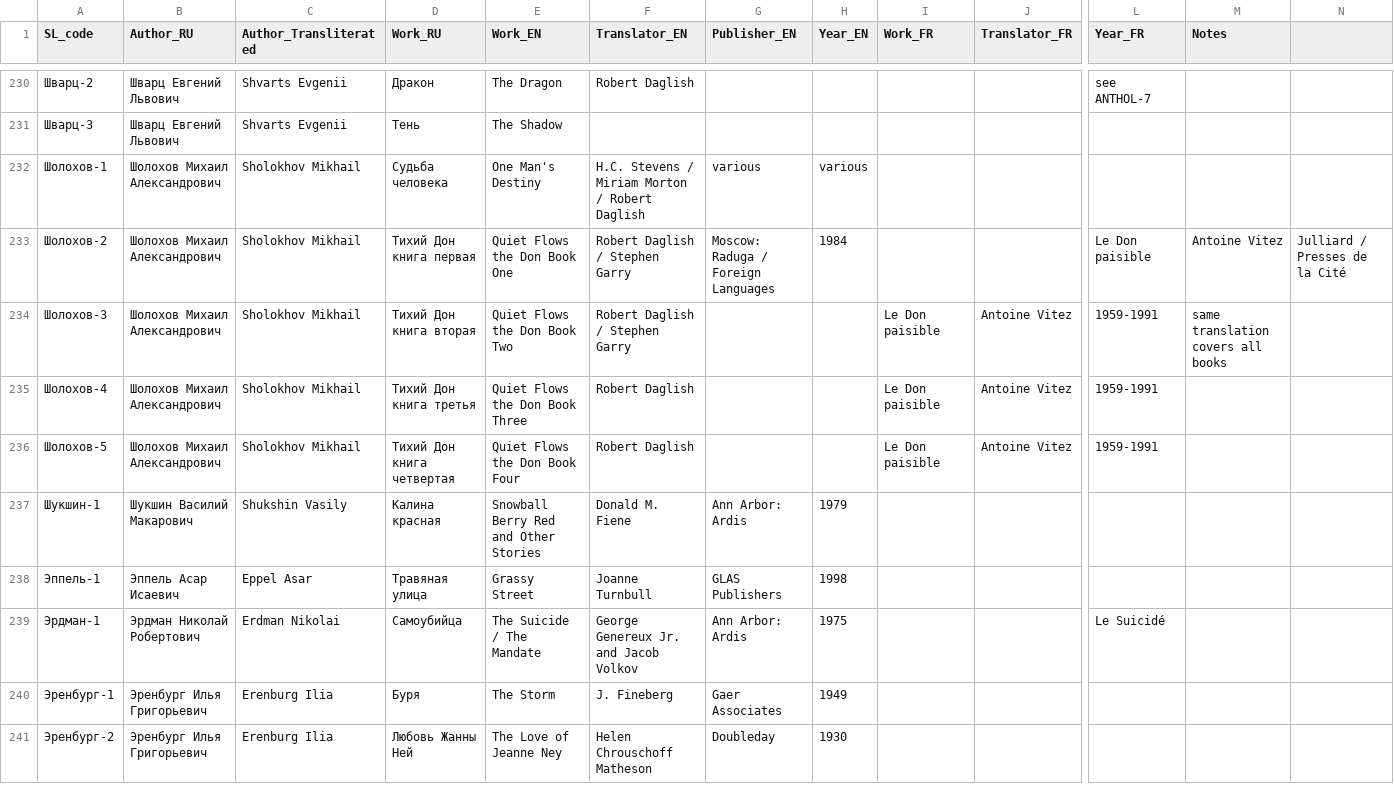
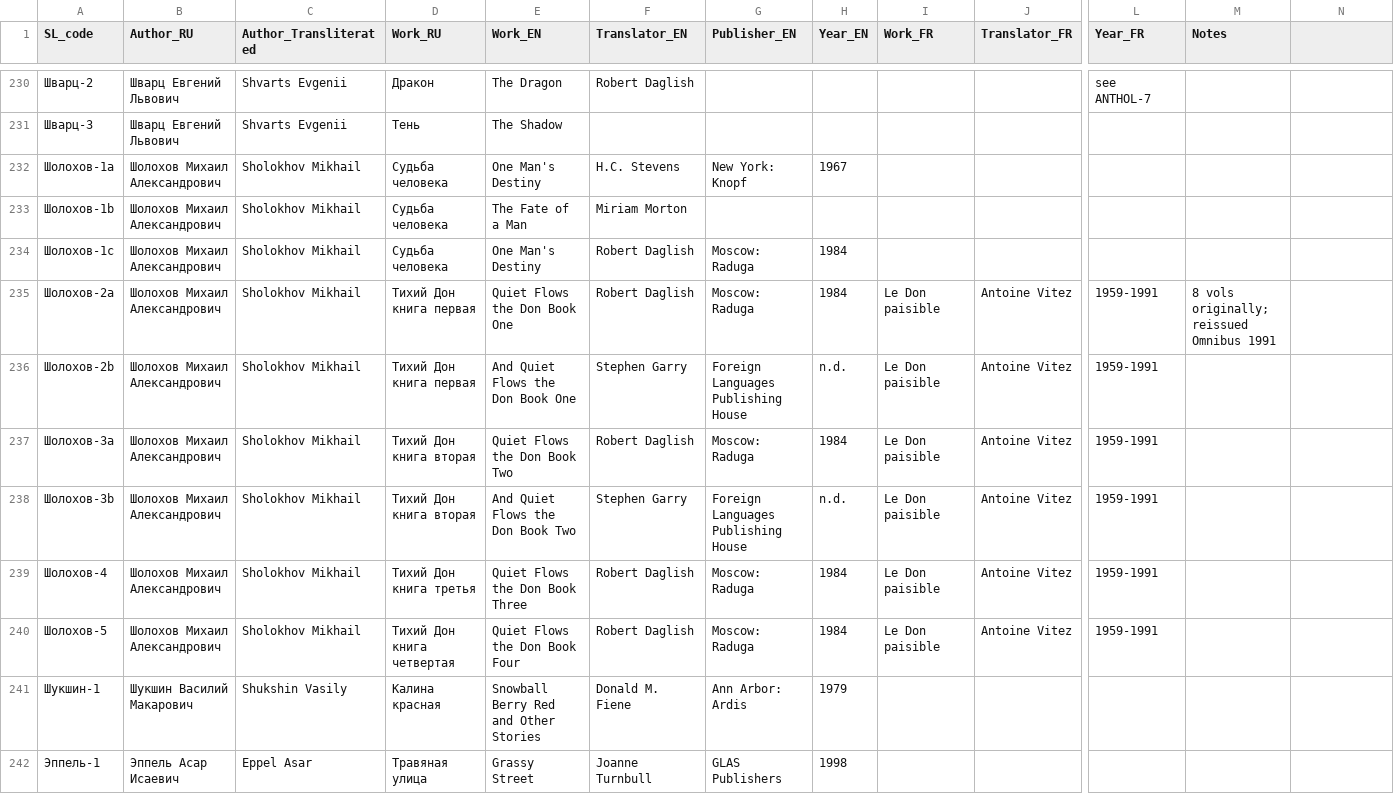
Before and after one commit to yamrom/rf-dict, a CSV file: bibliography/sl_bibliography.csv, drawn as a sheet; only a part is shown, gaps mark what is left out; the shorter side is filled out with more unchanged rows; removed rows and columns are numbered as before the commit, all else as after; rows hold the shown columns only; the diff names each change by its address in the sheet, - before the commit and + after, or states it on an @@ line.

```diff
--- a/bibliography/sl_bibliography.csv
+++ b/bibliography/sl_bibliography.csv
+row 232: Шолохов-1a | Шолохов Михаил Александрович | Sholokhov Mikhail | Судьба человека | One Man's Destiny | H.C. Stevens | New York: Knopf | 1967
+row 233: Шолохов-1b | Шолохов Михаил Александрович | Sholokhov Mikhail | Судьба человека | The Fate of a Man | Miriam Morton
-A234 (SL_code): Шолохов-1
+A234 (SL_code): Шолохов-1c
-F234 (Translator_EN): H.C. Stevens / Miriam Morton / Robert Daglish
+F234 (Translator_EN): Robert Daglish
-G234 (Publisher_EN): various
+G234 (Publisher_EN): Moscow: Raduga
-H234 (Year_EN): various
+H234 (Year_EN): 1984
-row 233: Шолохов-2 | Шолохов Михаил Александрович | Sholokhov Mikhail | Тихий Дон книга первая | Quiet Flows the Don Book One | Robert Daglish / Stephen Garry | Moscow: Raduga / Foreign Languages | 1984 |  |  | Le Don paisible | Antoine Vitez | Julliard / Presses de la Cité
+row 235: Шолохов-2a | Шолохов Михаил Александрович | Sholokhov Mikhail | Тихий Дон книга первая | Quiet Flows the Don Book One | Robert Daglish | Moscow: Raduga | 1984 | Le Don paisible | Antoine Vitez | 1959-1991 | 8 vols originally; reissued Omnibus 1991
+row 236: Шолохов-2b | Шолохов Михаил Александрович | Sholokhov Mikhail | Тихий Дон книга первая | And Quiet Flows the Don Book One | Stephen Garry | Foreign Languages Publishing House | n.d. | Le Don paisible | Antoine Vitez | 1959-1991
-A237 (SL_code): Шолохов-3
+A237 (SL_code): Шолохов-3a
-F237 (Translator_EN): Robert Daglish / Stephen Garry
+F237 (Translator_EN): Robert Daglish
-G237 (Publisher_EN): (empty)
+G237 (Publisher_EN): Moscow: Raduga
-H237 (Year_EN): (empty)
+H237 (Year_EN): 1984
-M237 (Notes): same translation covers all books
+M237 (Notes): (empty)
+row 238: Шолохов-3b | Шолохов Михаил Александрович | Sholokhov Mikhail | Тихий Дон книга вторая | And Quiet Flows the Don Book Two | Stephen Garry | Foreign Languages Publishing House | n.d. | Le Don paisible | Antoine Vitez | 1959-1991
-G239:G240 (Publisher_EN): (empty)
+G239:G240 (Publisher_EN): Moscow: Raduga
-H239:H240 (Year_EN): (empty)
+H239:H240 (Year_EN): 1984
```
Also changed, not shown: 27 other files.
